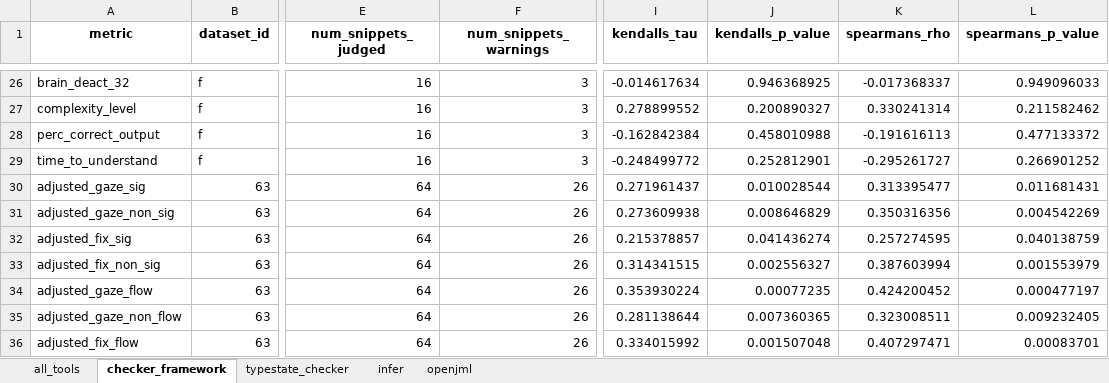
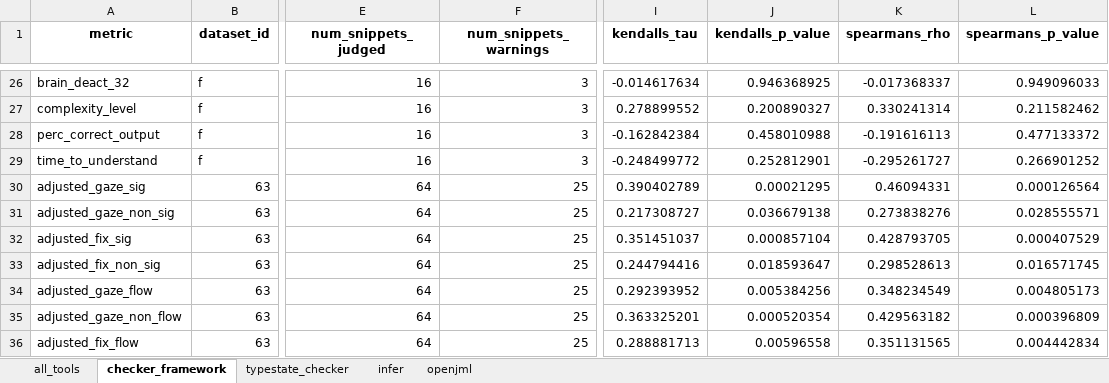
Before and after one commit to sea-lab-wm/complexity-verification-project, an Excel workbook: data/correlation_analysis.xlsx, sheet checker_framework, drawn as a sheet; only a part is shown, gaps mark what is left out; values as stored, in another font and other column widths than the file's, no borders; the diff covers the shown part only; the diff names each change by its address in the sheet, - before the commit and + after, or states it on an @@ line.

```diff
--- a/data/correlation_analysis.xlsx (sheet checker_framework)
+++ b/data/correlation_analysis.xlsx (sheet checker_framework)
-F30:F36 (num_snippets_warnings): 26
+F30:F36 (num_snippets_warnings): 25
-I30 (kendalls_tau): 0.271961437
+I30 (kendalls_tau): 0.390402789
-J30 (kendalls_p_value): 0.010028544
+J30 (kendalls_p_value): 0.00021295
-K30 (spearmans_rho): 0.313395477
+K30 (spearmans_rho): 0.46094331
-L30 (spearmans_p_value): 0.011681431
+L30 (spearmans_p_value): 0.000126564
-I31 (kendalls_tau): 0.273609938
+I31 (kendalls_tau): 0.217308727
-J31 (kendalls_p_value): 0.008646829
+J31 (kendalls_p_value): 0.036679138
-K31 (spearmans_rho): 0.350316356
+K31 (spearmans_rho): 0.273838276
-L31 (spearmans_p_value): 0.004542269
+L31 (spearmans_p_value): 0.028555571
-I32 (kendalls_tau): 0.215378857
+I32 (kendalls_tau): 0.351451037
-J32 (kendalls_p_value): 0.041436274
+J32 (kendalls_p_value): 0.000857104
-K32 (spearmans_rho): 0.257274595
+K32 (spearmans_rho): 0.428793705
-L32 (spearmans_p_value): 0.040138759
+L32 (spearmans_p_value): 0.000407529
-I33 (kendalls_tau): 0.314341515
+I33 (kendalls_tau): 0.244794416
-J33 (kendalls_p_value): 0.002556327
+J33 (kendalls_p_value): 0.018593647
-K33 (spearmans_rho): 0.387603994
+K33 (spearmans_rho): 0.298528613
-L33 (spearmans_p_value): 0.001553979
+L33 (spearmans_p_value): 0.016571745
-I34 (kendalls_tau): 0.353930224
+I34 (kendalls_tau): 0.292393952
-J34 (kendalls_p_value): 0.00077235
+J34 (kendalls_p_value): 0.005384256
-K34 (spearmans_rho): 0.424200452
+K34 (spearmans_rho): 0.348234549
-L34 (spearmans_p_value): 0.000477197
+L34 (spearmans_p_value): 0.004805173
-I35 (kendalls_tau): 0.281138644
+I35 (kendalls_tau): 0.363325201
-J35 (kendalls_p_value): 0.007360365
+J35 (kendalls_p_value): 0.000520354
-K35 (spearmans_rho): 0.323008511
+K35 (spearmans_rho): 0.429563182
-L35 (spearmans_p_value): 0.009232405
+L35 (spearmans_p_value): 0.000396809
-I36 (kendalls_tau): 0.334015992
+I36 (kendalls_tau): 0.288881713
-J36 (kendalls_p_value): 0.001507048
+J36 (kendalls_p_value): 0.00596558
-K36 (spearmans_rho): 0.407297471
+K36 (spearmans_rho): 0.351131565
-L36 (spearmans_p_value): 0.00083701
+L36 (spearmans_p_value): 0.004442834
```
Also changed, not shown: 25 edited cells elsewhere in this sheet, sheet typestate_checker, sheet openjml, sheet all_tools, data/correlation_analysis_timeout_max.xlsx, 53 other files.
